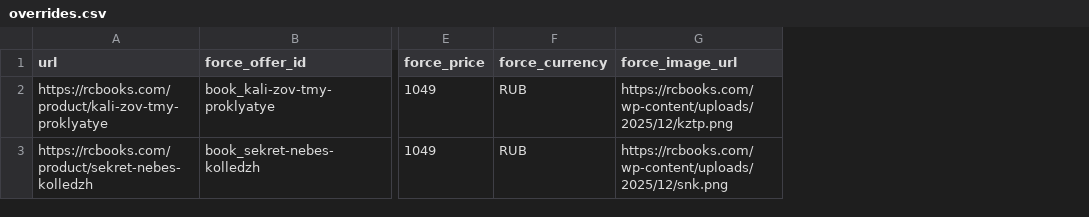
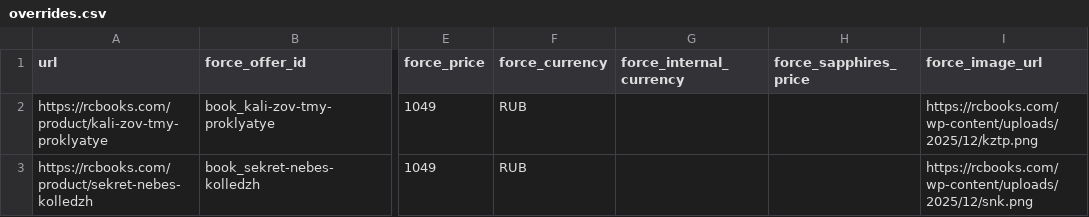
Before and after one commit to alexsolntsev/rcbooks-yandex-feed, a CSV file: input/overrides.csv, drawn as a sheet; only a part is shown, gaps mark what is left out; the diff names each change by its address in the sheet, - before the commit and + after, or states it on an @@ line.

Commit message:
Currency and Feed collection fix

```diff
--- a/input/overrides.csv
+++ b/input/overrides.csv
+column G (force_internal_currency), empty
+column H (force_sapphires_price), empty
```
Also changed, not shown: 9 other files.
